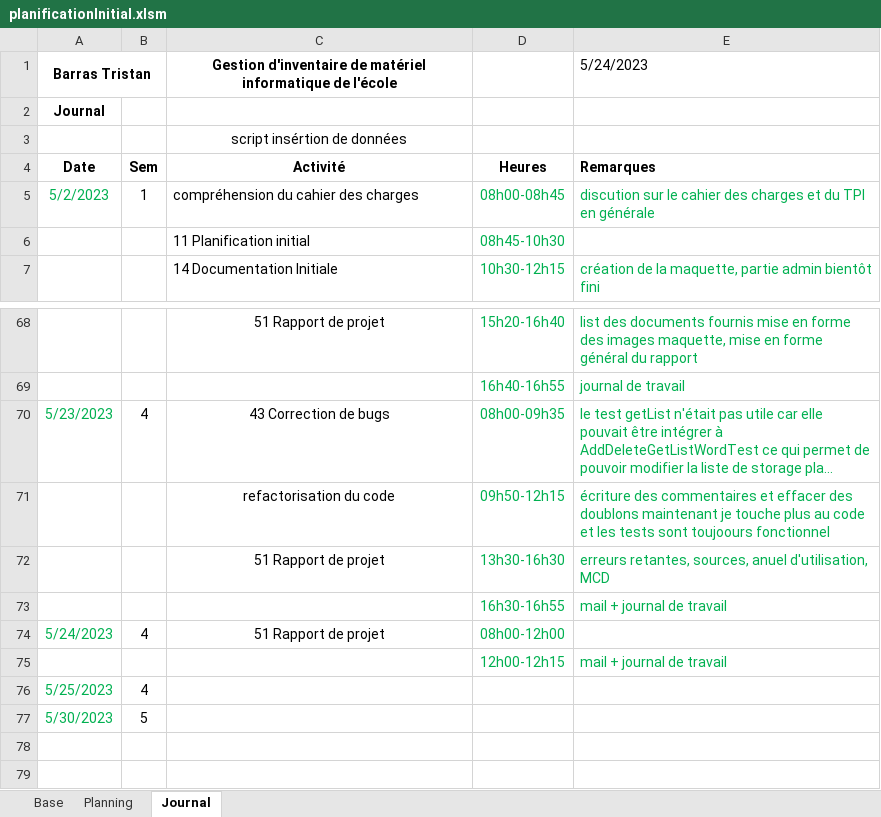
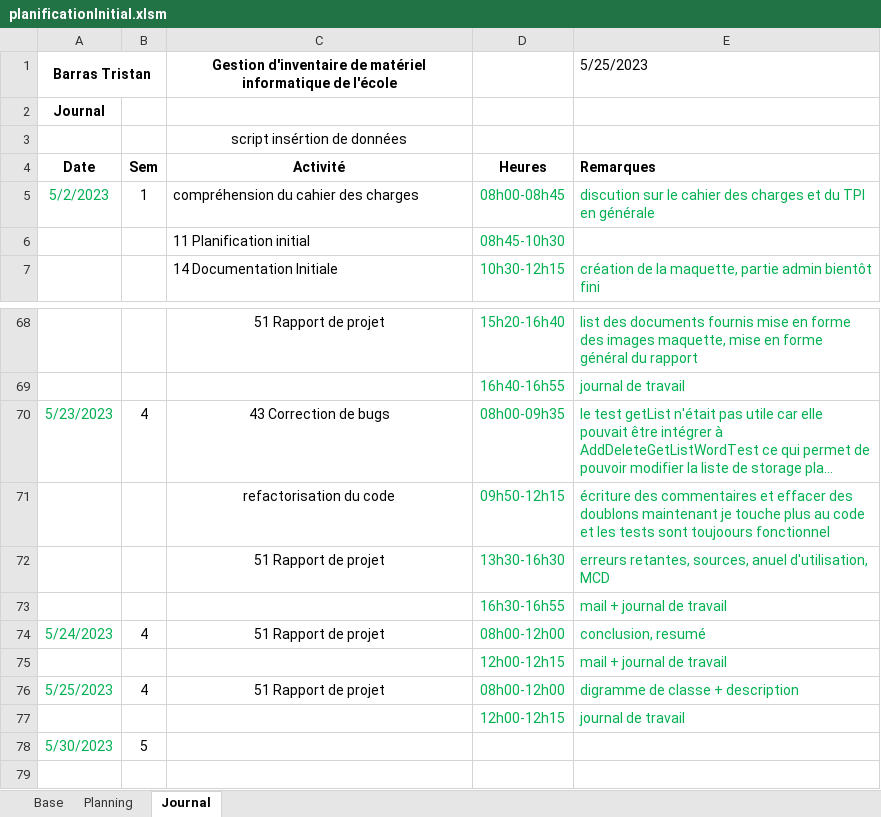
Before and after one commit to Tristan1403/GestionInventaireInformatiqueTPI, an Excel workbook: documentation/planificationInitial.xlsm, sheet Journal, drawn as a sheet; only a part is shown, gaps mark what is left out; the shorter side is filled out with more unchanged rows; long unchanged cells end in …; values as stored, in another font and other column widths than the file's, no borders; charts and pictures not drawn; the diff names each change by its address in the sheet, - before the commit and + after, or states it on an @@ line.

Commit message:
rapport du projet

```diff
--- a/documentation/planificationInitial.xlsm (sheet Journal)
+++ b/documentation/planificationInitial.xlsm (sheet Journal)
-E1: 5/24/2023
+E1: 5/25/2023
-E74: (empty)
+E74: conclusion, resumé
-C76: (empty)
+C76: 51 Rapport de projet
-D76: (empty)
+D76: 08h00-12h00
-E76: (empty)
+E76: digramme de classe + description
+row 77:  |  |  | 12h00-12h15 | journal de travail
```
Also changed, not shown: formulas that keep their value, 5 other files.
